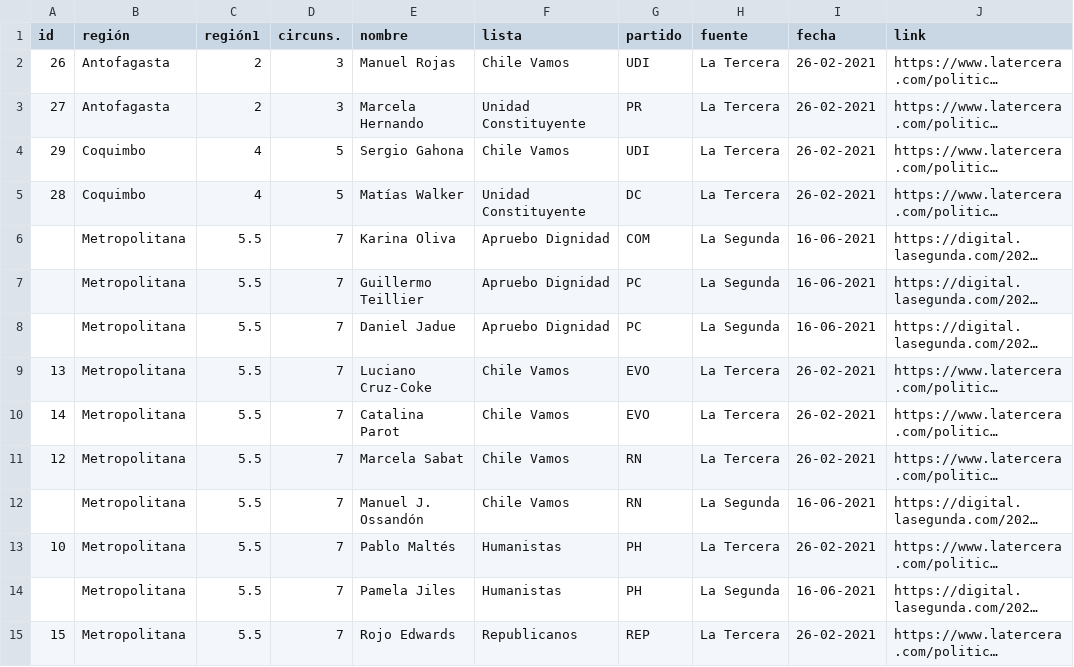
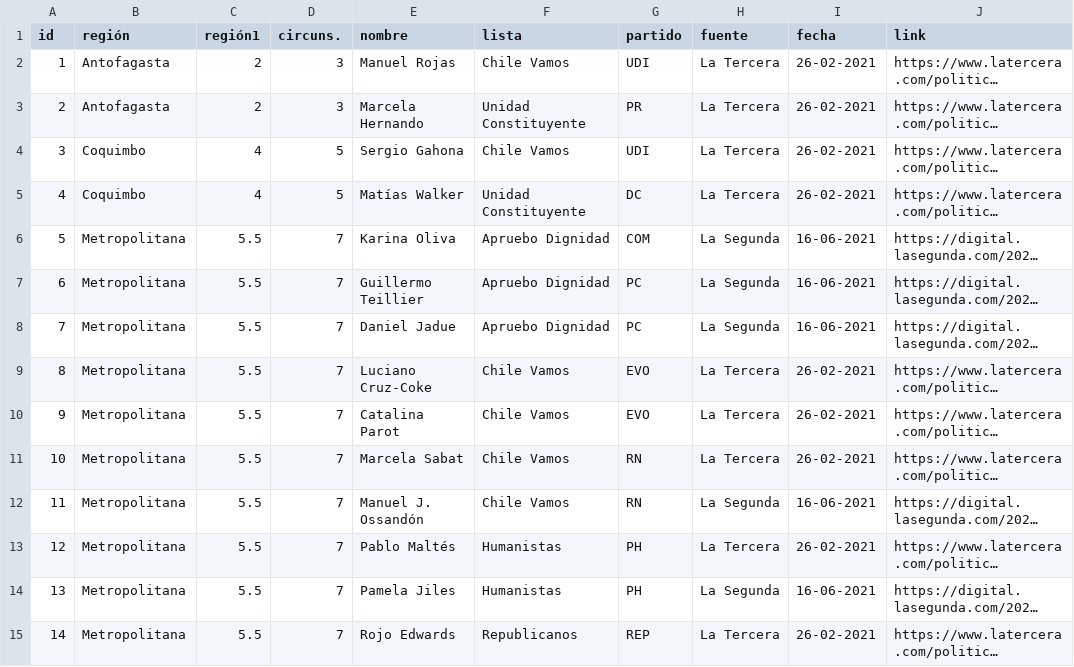
Before and after one commit to tresquintos/candidatos, a CSV file: Senadores 2021.csv, drawn as a sheet; only a part is shown; long unchanged cells end in …; the diff covers the shown part only; the diff names each change by its address in the sheet, - before the commit and + after, or states it on an @@ line.

```diff
--- a/Senadores 2021.csv
+++ b/Senadores 2021.csv
-A2 (id): 26
+A2 (id): 1
-A3 (id): 27
+A3 (id): 2
-A4 (id): 29
+A4 (id): 3
-A5 (id): 28
+A5 (id): 4
-A6 (id): (empty)
+A6 (id): 5
-A7 (id): (empty)
+A7 (id): 6
-A8 (id): (empty)
+A8 (id): 7
-A9 (id): 13
+A9 (id): 8
-A10 (id): 14
+A10 (id): 9
-A11 (id): 12
+A11 (id): 10
-A12 (id): (empty)
+A12 (id): 11
-A13 (id): 10
+A13 (id): 12
-A14 (id): (empty)
+A14 (id): 13
-A15 (id): 15
+A15 (id): 14
```
Also changed, not shown: 4 added rows and 31 edited cells elsewhere in this file, Diputados 2021.csv.
